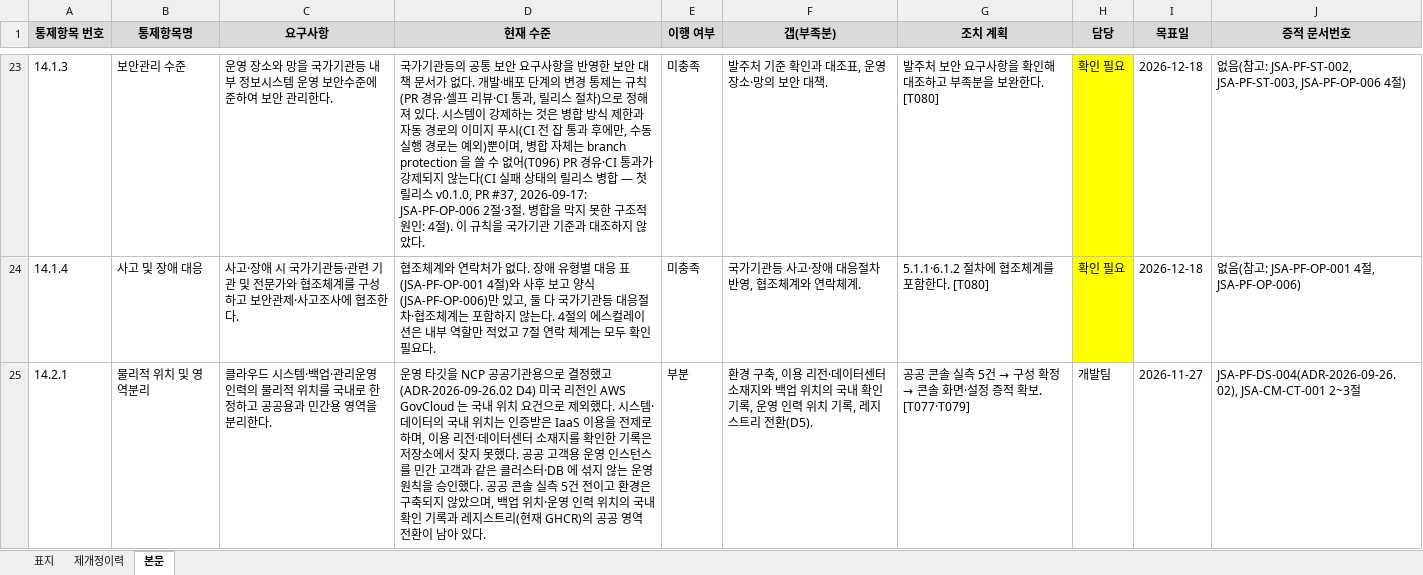
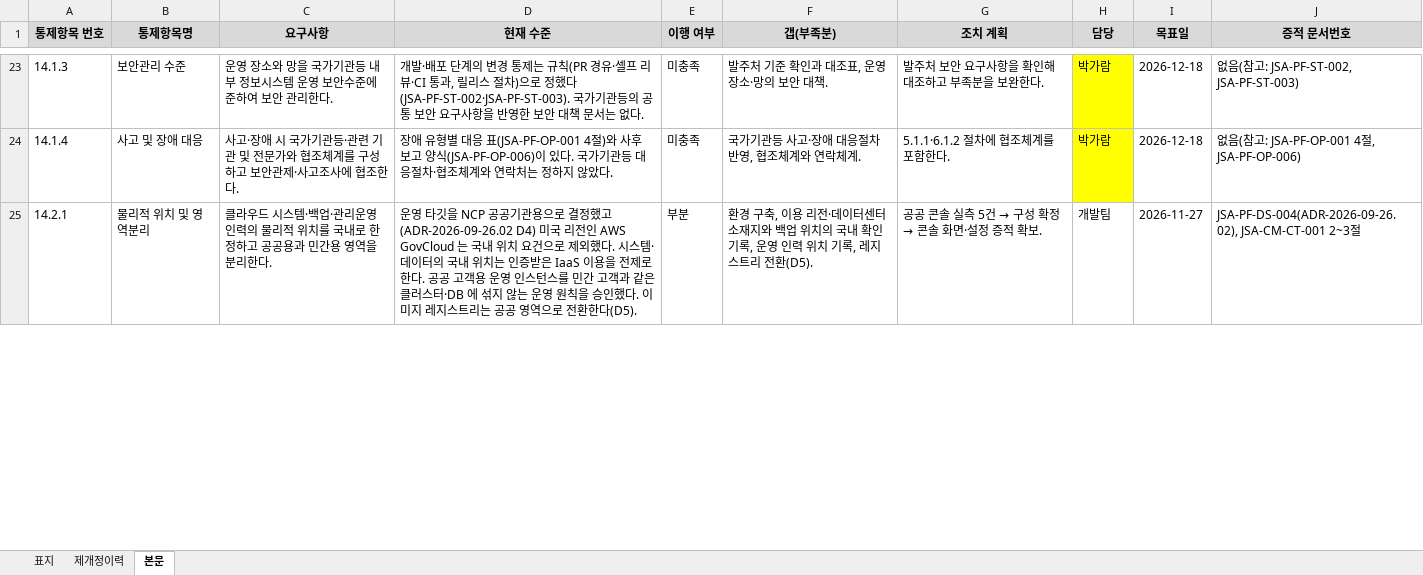
Before and after one commit to garam-park/inp-devops, an Excel workbook: .ai-workflow/work/tasks/현장방문대비/30 관리 산출물/개발/JSA-CM-CT-002_통제항목 갭 분석.xlsx, sheet 본문, drawn as a sheet; only a part is shown, gaps mark what is left out; values as stored, in another font and other column widths than the file's, no borders; the diff covers the shown part only; the diff names each change by its address in the sheet, - before the commit and + after, or states it on an @@ line.

```diff
--- a/.ai-workflow/work/tasks/현장방문대비/30 관리 산출물/개발/JSA-CM-CT-002_통제항목 갭 분석.xlsx (sheet 본문)
+++ b/.ai-workflow/work/tasks/현장방문대비/30 관리 산출물/개발/JSA-CM-CT-002_통제항목 갭 분석.xlsx (sheet 본문)
-D23 (현재 수준): 국가기관등의 공통 보안 요구사항을 반영한 보안 대책 문서가 없다. 개발·배포 단계의 변경 통제는 규칙(PR 경유·셀프 리뷰·CI 통과, 릴리스 절차)으로 정해져 있다. 시스템이 강제하는 것은 병합 방식 제한과 자동 경로의 이미지 푸시(CI 전 잡 통과 후에만, 수동 실행 경로는 예외)뿐이며, 병합 자체는 branch protection 을 쓸 수 없어(T096) PR 경유·CI 통과가 강제되지 않는다(CI 실패 상태의 릴리스 병합 — 첫 릴리스 v0.1.0, PR #37, 2026-09-17: JSA-PF-OP-006 2절·3절. 병합을 막지 못한 구조적 원인: 4절). 이 규칙을 국가기관 기준과 대조하지 않았다.
+D23 (현재 수준): 개발·배포 단계의 변경 통제는 규칙(PR 경유·셀프 리뷰·CI 통과, 릴리스 절차)으로 정했다(JSA-PF-ST-002·JSA-PF-ST-003). 국가기관등의 공통 보안 요구사항을 반영한 보안 대책 문서는 없다.
-G23 (조치 계획): 발주처 보안 요구사항을 확인해 대조하고 부족분을 보완한다. [T080]
+G23 (조치 계획): 발주처 보안 요구사항을 확인해 대조하고 부족분을 보완한다.
-H23:H24 (담당): 확인 필요
+H23:H24 (담당): 박가람
-J23 (증적 문서번호): 없음(참고: JSA-PF-ST-002, JSA-PF-ST-003, JSA-PF-OP-006 4절)
+J23 (증적 문서번호): 없음(참고: JSA-PF-ST-002, JSA-PF-ST-003)
-D24 (현재 수준): 협조체계와 연락처가 없다. 장애 유형별 대응 표(JSA-PF-OP-001 4절)와 사후 보고 양식(JSA-PF-OP-006)만 있고, 둘 다 국가기관등 대응절차·협조체계는 포함하지 않는다. 4절의 에스컬레이션은 내부 역할만 적었고 7절 연락 체계는 모두 확인 필요다.
+D24 (현재 수준): 장애 유형별 대응 표(JSA-PF-OP-001 4절)와 사후 보고 양식(JSA-PF-OP-006)이 있다. 국가기관등 대응절차·협조체계와 연락처는 정하지 않았다.
-G24 (조치 계획): 5.1.1·6.1.2 절차에 협조체계를 포함한다. [T080]
+G24 (조치 계획): 5.1.1·6.1.2 절차에 협조체계를 포함한다.
-D25 (현재 수준): …전제로 하며, 이용 리전·데이터센터 소재지를 확인한 기록은 저장소에서 찾지 못했다. 공공 고객용 운영 인스턴스를 민간 고객과 같은 클러스터·DB 에 섞지 않는 운영 원칙을 승인했다. 공공 콘솔 실측 5건 전이고 환경은 구축되지 않았으며, 백업 위치·운영 인력 위치의 국내 확인 기록과 레지스트리(현재 GHCR)의 공공 영역 전환이 남아 있다.
+D25 (현재 수준): …전제로 한다. 공공 고객용 운영 인스턴스를 민간 고객과 같은 클러스터·DB 에 섞지 않는 운영 원칙을 승인했다. 이미지 레지스트리는 공공 영역으로 전환한다(D5).
@@ G25 (조치 계획): 공공 콘솔 실측 5건 → 구성 확정 → 콘솔 화면·설정 증적 확보. [T077·T079] → 공공 콘솔 실측 5건 → 구성 확정 → 콘솔 화면·설정 증적 확보. @@
```
Also changed, not shown: 83 edited cells elsewhere in this sheet, sheet 제개정이력, sheet 표지, .ai-workflow/work/tasks/현장방문대비/30 관리 산출물/개발/JSA-PF-TS-005_QA 테스트케이스와 결과.xlsx, 20 other files.
